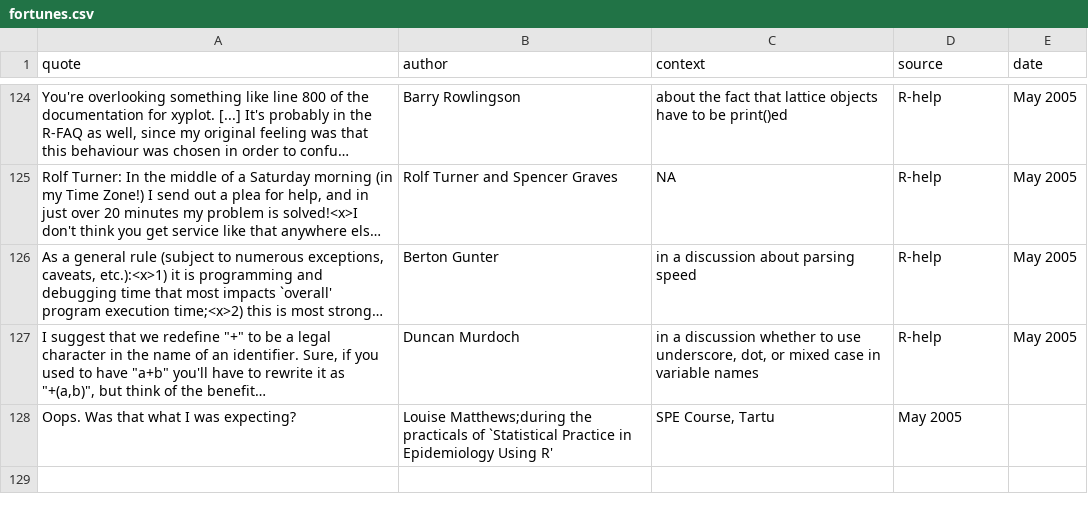
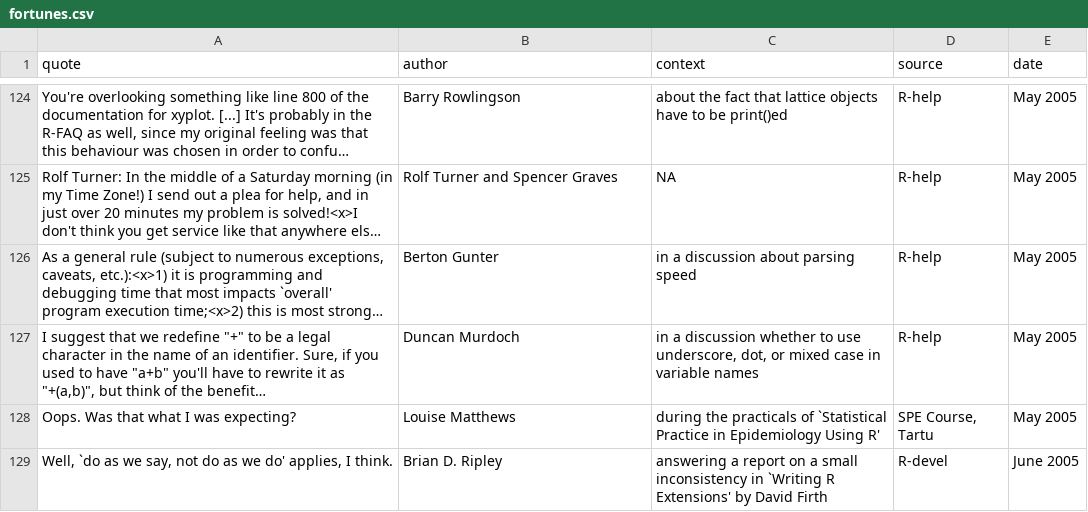
Before and after one commit to rforge/fortunes, a CSV file: trunk/inst/fortunes/fortunes.csv, drawn as a sheet; only a part is shown, gaps mark what is left out; long unchanged cells end in …; the diff names each change by its address in the sheet, - before the commit and + after, or states it on an @@ line.

Commit message:
add fortune 128 fix quote problems in fortune 127
git-svn-id: svn://svn.r-forge.r-project.org/svnroot/fortunes@127 edb9625f-4e0d-4859-8d74-9fd3b1da38cb

```diff
--- a/trunk/inst/fortunes/fortunes.csv
+++ b/trunk/inst/fortunes/fortunes.csv
-B128 (author): Louise Matthews;during the practicals of `Statistical Practice in Epidemiology Using R'
+B128 (author): Louise Matthews
-C128 (context): SPE Course, Tartu
+C128 (context): during the practicals of `Statistical Practice in Epidemiology Using R'
-D128 (source): May 2005
+D128 (source): SPE Course, Tartu
-E128 (date): (empty)
+E128 (date): May 2005
+row 129: Well, `do as we say, not do as we do' applies, I think. | Brian D. Ripley | answering a report on a small inconsistency in `Writing R Extensions' by David Firth | R-devel | June 2005
```
